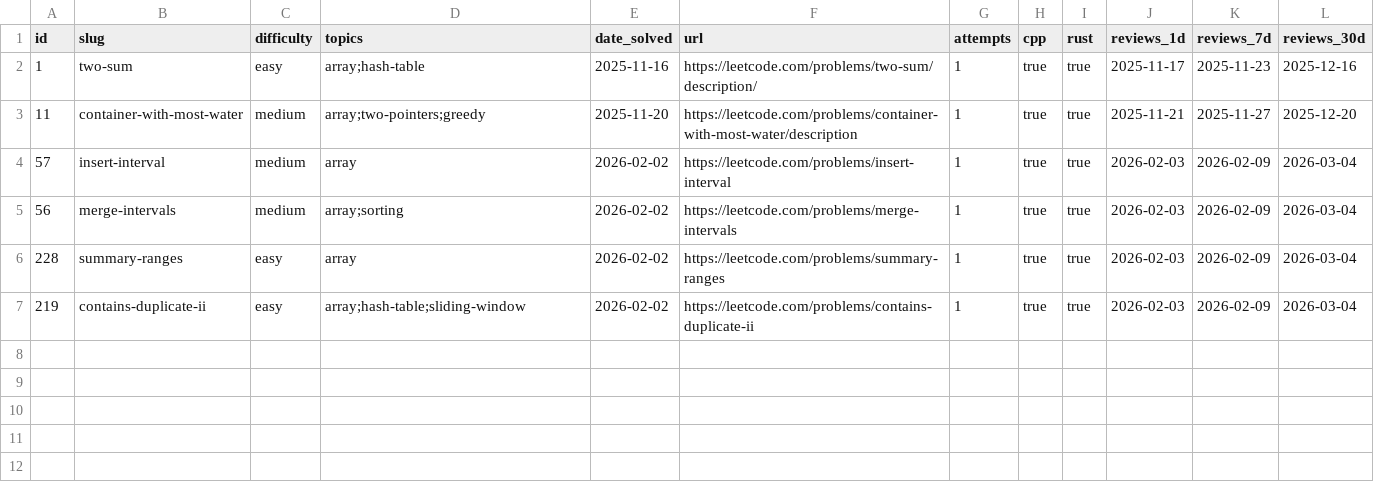
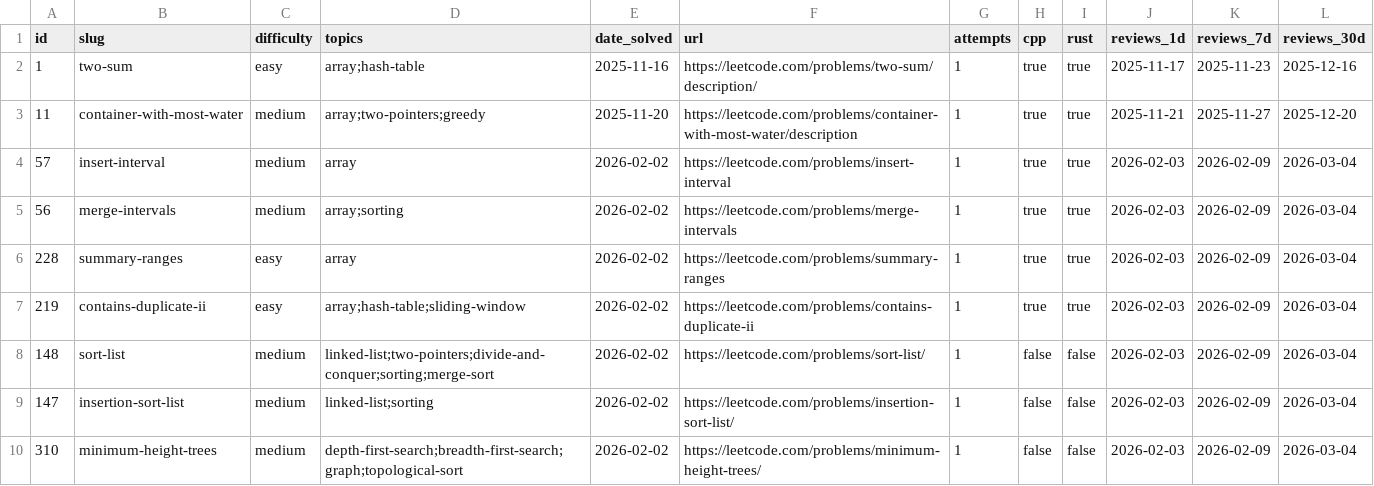
Before and after one commit to abhinavdev24/Leetcode, a CSV file: problems.csv, drawn as a sheet; the diff names each change by its address in the sheet, - before the commit and + after, or states it on an @@ line.

```diff
--- a/problems.csv
+++ b/problems.csv
+row 8: 148 | sort-list | medium | linked-list;two-pointers;divide-and-conquer;sorting;merge-sort | 2026-02-02 | https://leetcode.com/problems/sort-list/ | 1 | false | false | 2026-02-03 | 2026-02-09 | 2026-03-04
+row 9: 147 | insertion-sort-list | medium | linked-list;sorting | 2026-02-02 | https://leetcode.com/problems/insertion-sort-list/ | 1 | false | false | 2026-02-03 | 2026-02-09 | 2026-03-04
+row 10: 310 | minimum-height-trees | medium | depth-first-search;breadth-first-search;graph;topological-sort | 2026-02-02 | https://leetcode.com/problems/minimum-height-trees/ | 1 | false | false | 2026-02-03 | 2026-02-09 | 2026-03-04
```
Also changed, not shown: 17 other files.
